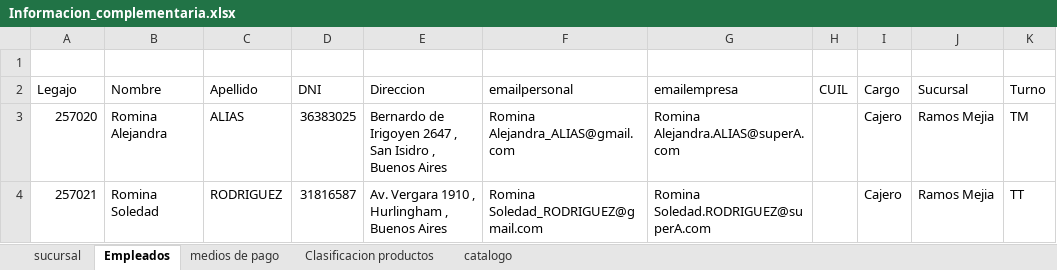
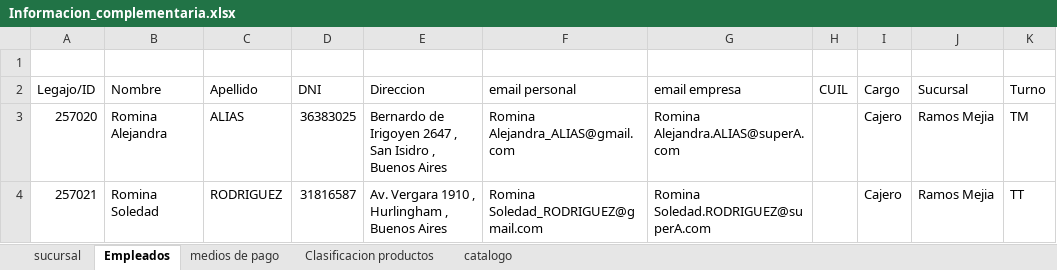
Before and after one commit to Thomyyy-ctrl/Grupo7-Supermercado_DB, an Excel workbook: Archivos/Informacion_complementaria.xlsx, sheet Empleados, drawn as a sheet; only a part is shown; values as stored, in another font and other column widths than the file's, no borders; table styles not drawn; the diff names each change by its address in the sheet, - before the commit and + after, or states it on an @@ line.

```diff
--- a/Archivos/Informacion_complementaria.xlsx (sheet Empleados)
+++ b/Archivos/Informacion_complementaria.xlsx (sheet Empleados)
-A2: Legajo
+A2: Legajo/ID
-F2: emailpersonal
+F2: email personal
-G2: emailempresa
+G2: email empresa
```
Also changed, not shown: sheet medios de pago, sheet sucursal, sheet Clasificacion productos, Archivos/Productos/Electronic accessories.xlsx, 9 other files.
